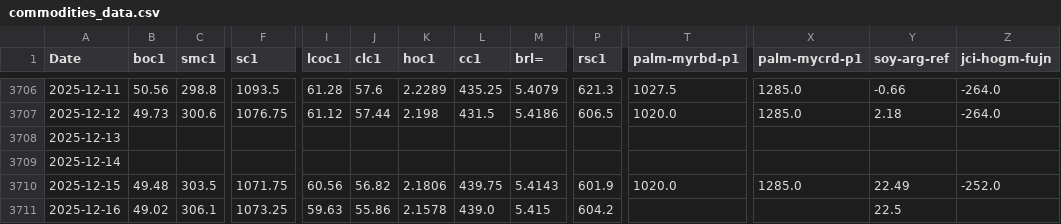
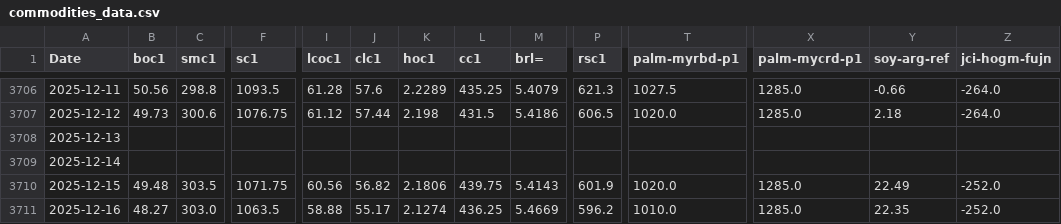
Before and after one commit to rossi-diego/market-monitor, a CSV file: data/commodities_data.csv, drawn as a sheet; only a part is shown, gaps mark what is left out; the diff covers the shown part only; the diff names each change by its address in the sheet, - before the commit and + after, or states it on an @@ line.

```diff
--- a/data/commodities_data.csv
+++ b/data/commodities_data.csv
-B3711 (boc1): 49.02
+B3711 (boc1): 48.27
-C3711 (smc1): 306.1
+C3711 (smc1): 303.0
-F3711 (sc1): 1073.25
+F3711 (sc1): 1063.5
-I3711 (lcoc1): 59.63
+I3711 (lcoc1): 58.88
-J3711 (clc1): 55.86
+J3711 (clc1): 55.17
-K3711 (hoc1): 2.1578
+K3711 (hoc1): 2.1274
-L3711 (cc1): 439.0
+L3711 (cc1): 436.25
-M3711 (brl=): 5.415
+M3711 (brl=): 5.4669
-P3711 (rsc1): 604.2
+P3711 (rsc1): 596.2
-T3711 (palm-myrbd-p1): (empty)
+T3711 (palm-myrbd-p1): 1010.0
-X3711 (palm-mycrd-p1): (empty)
+X3711 (palm-mycrd-p1): 1285.0
-Y3711 (soy-arg-ref): 22.5
+Y3711 (soy-arg-ref): 22.35
-Z3711 (jci-hogm-fujn): (empty)
+Z3711 (jci-hogm-fujn): -252.0
```
Also changed, not shown: 8 edited cells elsewhere in this file, 1 other file.
